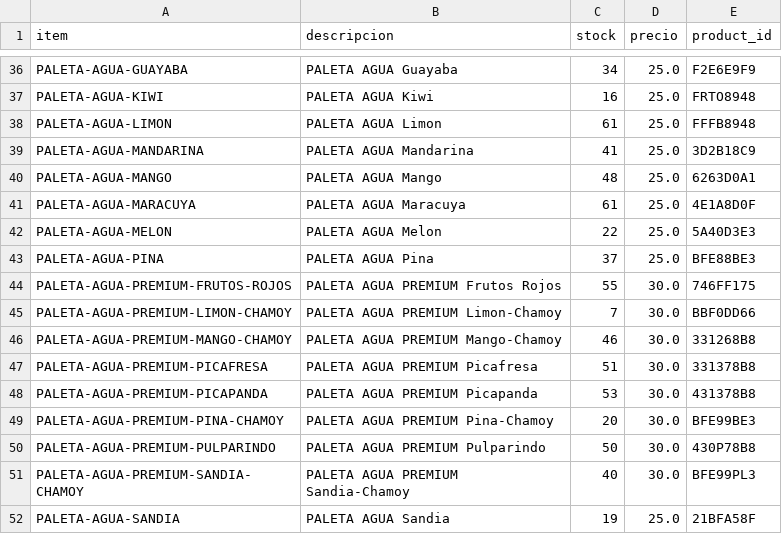
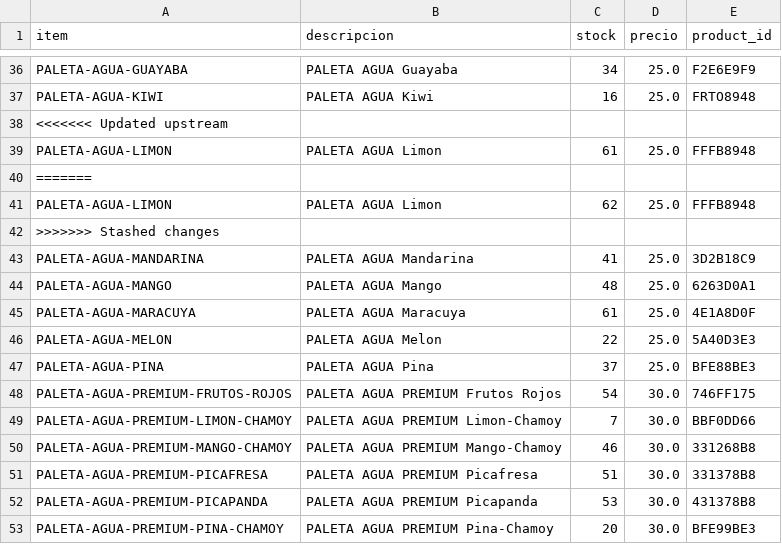
Before and after one commit to OswaldoCasillas/Ventas, a CSV file: data/inventory.csv, drawn as a sheet; only a part is shown, gaps mark what is left out; the shorter side is filled out with more unchanged rows.

```diff
--- a/data/inventory.csv
+++ b/data/inventory.csv
@@ -37,3 +37,7 @@ PALETA-AGUA-GUAYABA,PALETA AGUA Guayaba,34,25.0,F2E6E9F9
 PALETA-AGUA-KIWI,PALETA AGUA Kiwi,16,25.0,FRTO8948
+<<<<<<< Updated upstream
 PALETA-AGUA-LIMON,PALETA AGUA Limon,61,25.0,FFFB8948
+=======
+PALETA-AGUA-LIMON,PALETA AGUA Limon,62,25.0,FFFB8948
+>>>>>>> Stashed changes
 PALETA-AGUA-MANDARINA,PALETA AGUA Mandarina,41,25.0,3D2B18C9
@@ -43,3 +47,3 @@ PALETA-AGUA-MELON,PALETA AGUA Melon,22,25.0,5A40D3E3
 PALETA-AGUA-PINA,PALETA AGUA Pina,37,25.0,BFE88BE3
-PALETA-AGUA-PREMIUM-FRUTOS-ROJOS,PALETA AGUA PREMIUM Frutos Rojos,55,30.0,746FF175
+PALETA-AGUA-PREMIUM-FRUTOS-ROJOS,PALETA AGUA PREMIUM Frutos Rojos,54,30.0,746FF175
 PALETA-AGUA-PREMIUM-LIMON-CHAMOY,PALETA AGUA PREMIUM Limon-Chamoy,7,30.0,BBF0DD66
```
Also changed, not shown: data/sales.csv, docs/diario/2025-10-18-ventas.csv, 5 other files.
